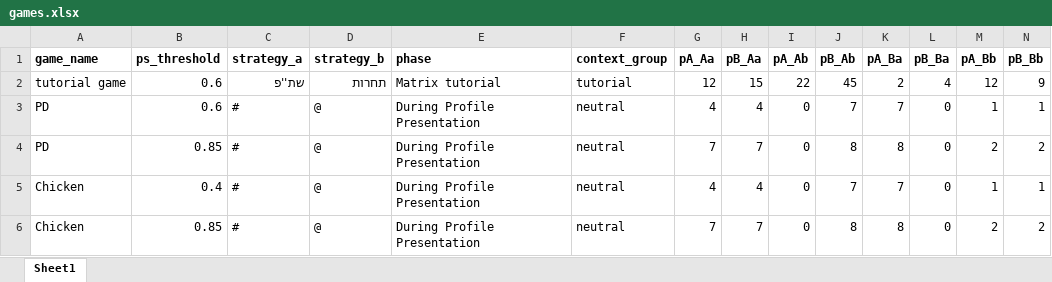
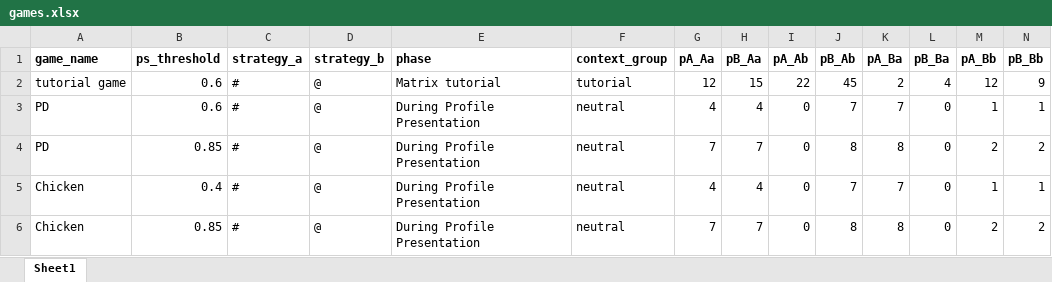
Before and after one commit to TomerOz/WebExperiment, an Excel workbook: ipa_2/myUtils/games.xlsx, sheet Sheet1, drawn as a sheet; values as stored, in another font and other column widths than the file's, no borders; the diff names each change by its address in the sheet, - before the commit and + after, or states it on an @@ line.

```diff
--- a/ipa_2/myUtils/games.xlsx (sheet Sheet1)
+++ b/ipa_2/myUtils/games.xlsx (sheet Sheet1)
-C2 (strategy_a): שת''פ
+C2 (strategy_a): #
-D2 (strategy_b): תחרות
+D2 (strategy_b): @
```
Also changed, not shown: ipa_2/myUtils/empty_session_df.xlsx, ipa_2/myUtils/instructions.xlsx, 21 other files.
